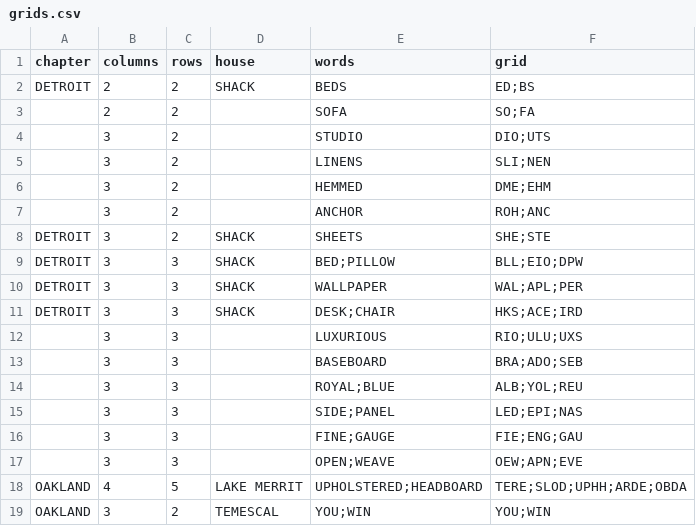
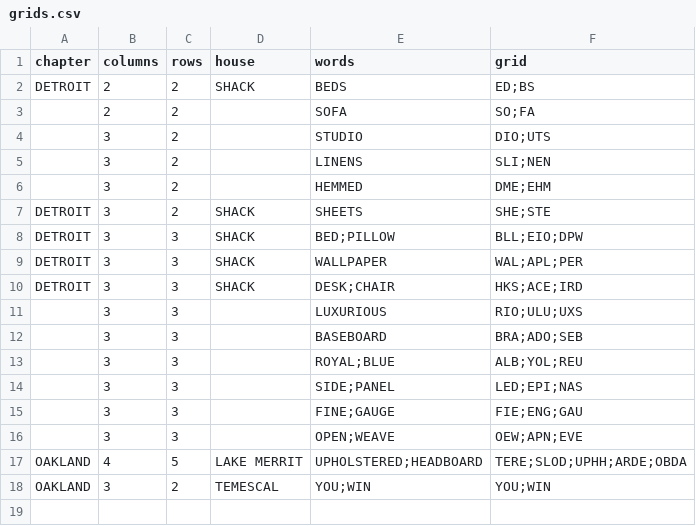
Before and after one commit to ethankennerly/one-room, a CSV file: Assets/Resources/grids.csv, drawn as a sheet; the diff names each change by its address in the sheet, - before the commit and + after, or states it on an @@ line.

```diff
--- a/Assets/Resources/grids.csv
+++ b/Assets/Resources/grids.csv
-row 7:  | 3 | 2 |  | ANCHOR | ROH;ANC
```
Also changed, not shown: 5 other files.
